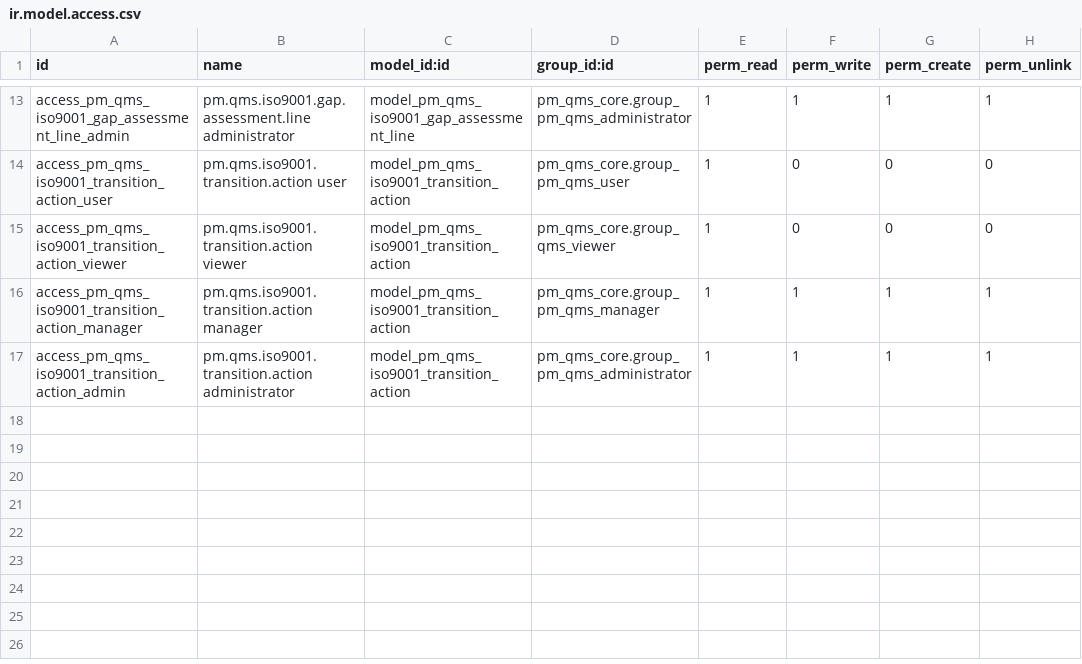
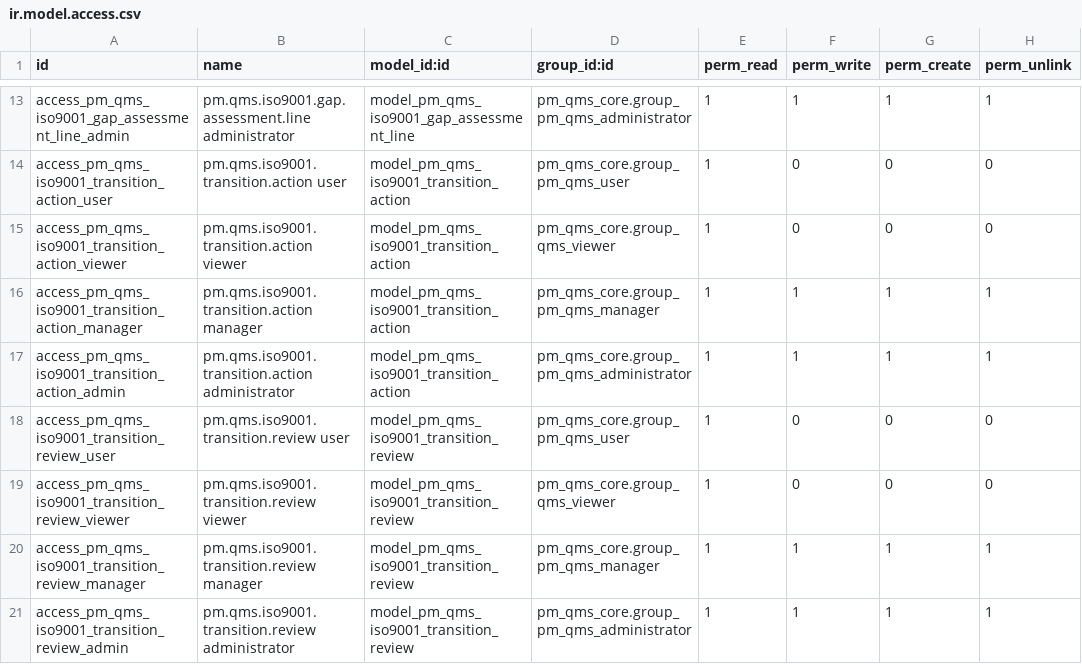
Before and after one commit to Cloud-Pixel-Studio/perfect-match-qms, a CSV file: addons/pm_qms_iso9001/security/ir.model.access.csv, drawn as a sheet; only a part is shown, gaps mark what is left out; the diff names each change by its address in the sheet, - before the commit and + after, or states it on an @@ line.

Commit message:
Wire ISO transition readiness review

```diff
--- a/addons/pm_qms_iso9001/security/ir.model.access.csv
+++ b/addons/pm_qms_iso9001/security/ir.model.access.csv
+row 18: access_pm_qms_iso9001_transition_review_user | pm.qms.iso9001.transition.review user | model_pm_qms_iso9001_transition_review | pm_qms_core.group_pm_qms_user | 1 | 0 | 0 | 0
+row 19: access_pm_qms_iso9001_transition_review_viewer | pm.qms.iso9001.transition.review viewer | model_pm_qms_iso9001_transition_review | pm_qms_core.group_qms_viewer | 1 | 0 | 0 | 0
+row 20: access_pm_qms_iso9001_transition_review_manager | pm.qms.iso9001.transition.review manager | model_pm_qms_iso9001_transition_review | pm_qms_core.group_pm_qms_manager | 1 | 1 | 1 | 1
+row 21: access_pm_qms_iso9001_transition_review_admin | pm.qms.iso9001.transition.review administrator | model_pm_qms_iso9001_transition_review | pm_qms_core.group_pm_qms_administrator | 1 | 1 | 1 | 1
```
